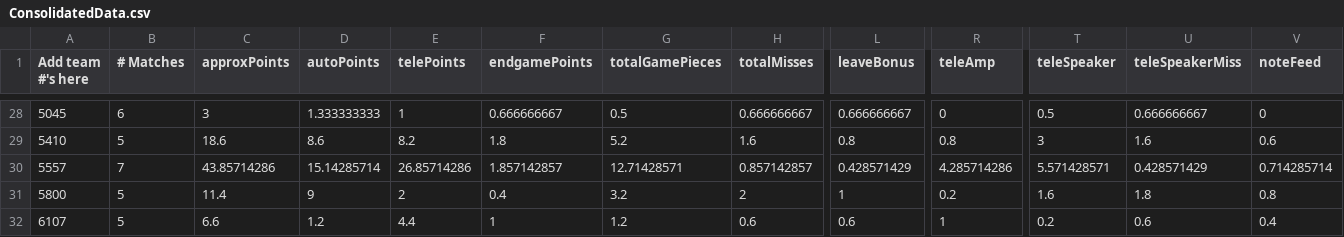
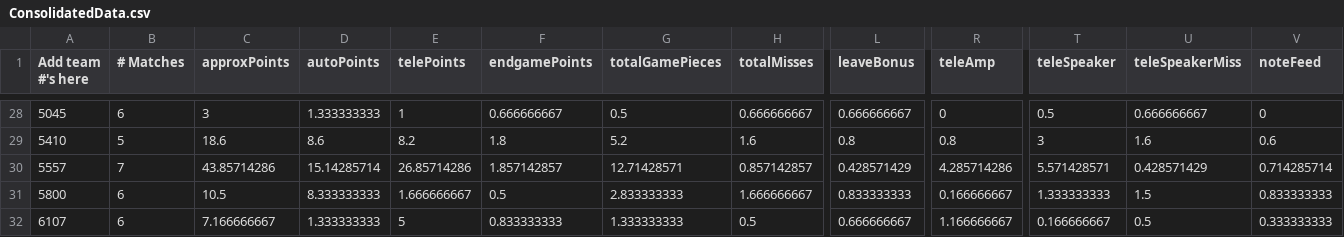
Before and after one commit to btmartin/btmartin.github.io, a CSV file: Scouting/ConsolidatedData.csv, drawn as a sheet; only a part is shown, gaps mark what is left out; the diff covers the shown part only; the diff names each change by its address in the sheet, - before the commit and + after, or states it on an @@ line.

```diff
--- a/Scouting/ConsolidatedData.csv
+++ b/Scouting/ConsolidatedData.csv
-B31:B32 (# Matches): 5
+B31:B32 (# Matches): 6
-C31 (approxPoints): 11.4
+C31 (approxPoints): 10.5
-D31 (autoPoints): 9
+D31 (autoPoints): 8.333333333
-E31 (telePoints): 2
+E31 (telePoints): 1.666666667
-F31 (endgamePoints): 0.4
+F31 (endgamePoints): 0.5
-G31 (totalGamePieces): 3.2
+G31 (totalGamePieces): 2.833333333
-H31 (totalMisses): 2
+H31 (totalMisses): 1.666666667
-L31 (leaveBonus): 1
+L31 (leaveBonus): 0.833333333
-R31 (teleAmp): 0.2
+R31 (teleAmp): 0.166666667
-T31 (teleSpeaker): 1.6
+T31 (teleSpeaker): 1.333333333
-U31 (teleSpeakerMiss): 1.8
+U31 (teleSpeakerMiss): 1.5
-V31 (noteFeed): 0.8
+V31 (noteFeed): 0.833333333
-C32 (approxPoints): 6.6
+C32 (approxPoints): 7.166666667
-D32 (autoPoints): 1.2
+D32 (autoPoints): 1.333333333
-E32 (telePoints): 4.4
+E32 (telePoints): 5
-F32 (endgamePoints): 1
+F32 (endgamePoints): 0.833333333
-G32 (totalGamePieces): 1.2
+G32 (totalGamePieces): 1.333333333
-H32 (totalMisses): 0.6
+H32 (totalMisses): 0.5
-L32 (leaveBonus): 0.6
+L32 (leaveBonus): 0.666666667
-R32 (teleAmp): 1
+R32 (teleAmp): 1.166666667
-T32 (teleSpeaker): 0.2
+T32 (teleSpeaker): 0.166666667
-U32 (teleSpeakerMiss): 0.6
+U32 (teleSpeakerMiss): 0.5
-V32 (noteFeed): 0.4
+V32 (noteFeed): 0.333333333
```
Also changed, not shown: 165 edited cells elsewhere in this file, Scouting/ScoutingData.csv.
